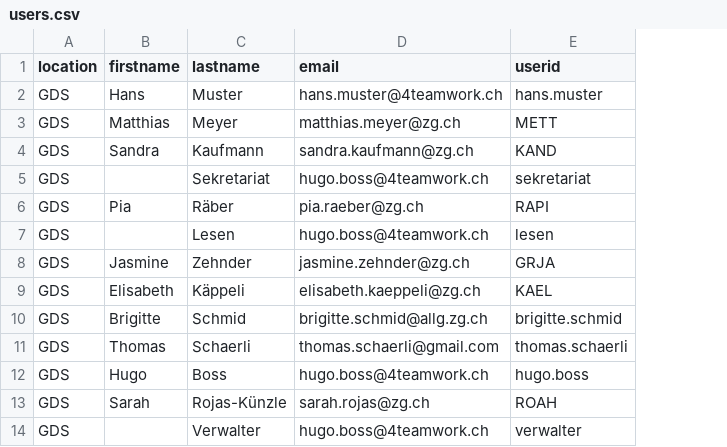
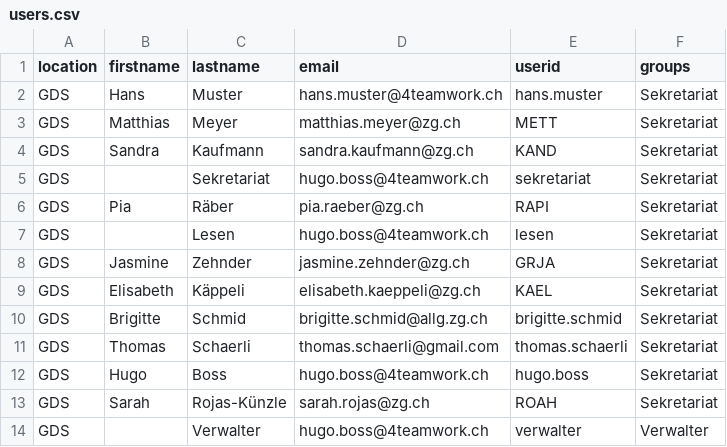
Before and after one commit to 4teamwork/opengever.core, a CSV file: opengever/examplecontent/profiles/min-pas-users-groups/users.csv, drawn as a sheet; only a part is shown; the diff names each change by its address in the sheet, - before the commit and + after, or states it on an @@ line.

Commit message:
Issue #353: Example-Content setup profiles aufsplitten

```diff
--- a/opengever/examplecontent/profiles/min-pas-users-groups/users.csv
+++ b/opengever/examplecontent/profiles/min-pas-users-groups/users.csv
+column F (groups), rows 2-14: Sekretariat | Sekretariat | Sekretariat | Sekretariat | Sekretariat | Sekretariat | Sekretariat | Sekretariat | Sekretariat | Sekretariat | Sekretariat | Sekretariat | Verwalter
```
Also changed, not shown: 2 other files.
